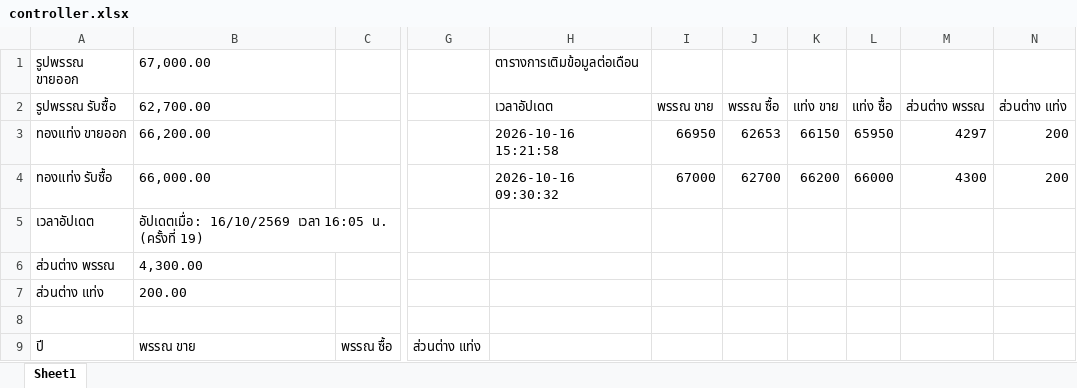
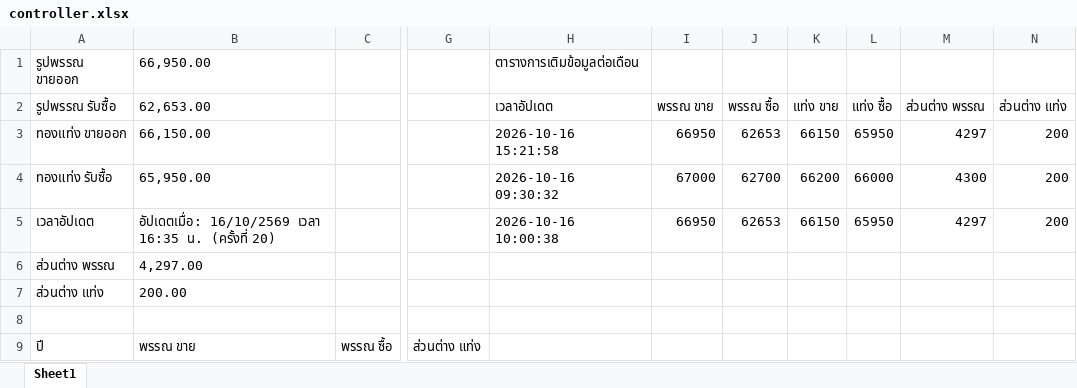
Before and after one commit to nitutlee1234-tech/Phutjarearnsuk2, an Excel workbook: controller.xlsx, sheet Sheet1, drawn as a sheet; only a part is shown, gaps mark what is left out; values as stored, in another font and other column widths than the file's, no borders; the diff names each change by its address in the sheet, - before the commit and + after, or states it on an @@ line.

```diff
--- a/controller.xlsx (sheet Sheet1)
+++ b/controller.xlsx (sheet Sheet1)
-B1: 67,000.00
+B1: 66,950.00
-B2: 62,700.00
+B2: 62,653.00
-B3: 66,200.00
+B3: 66,150.00
-B4: 66,000.00
+B4: 65,950.00
-B5: …16/10/2569 เวลา 16:05 น. (ครั้งที่ 19)
+B5: …16/10/2569 เวลา 16:35 น. (ครั้งที่ 20)
-H5: (empty)
+H5: 2026-10-16 10:00:38
-I5: (empty)
+I5: 66950
-J5: (empty)
+J5: 62653
-K5: (empty)
+K5: 66150
-L5: (empty)
+L5: 65950
-M5: (empty)
+M5: 4297
-N5: (empty)
+N5: 200
-B6: 4,300.00
+B6: 4,297.00
```
